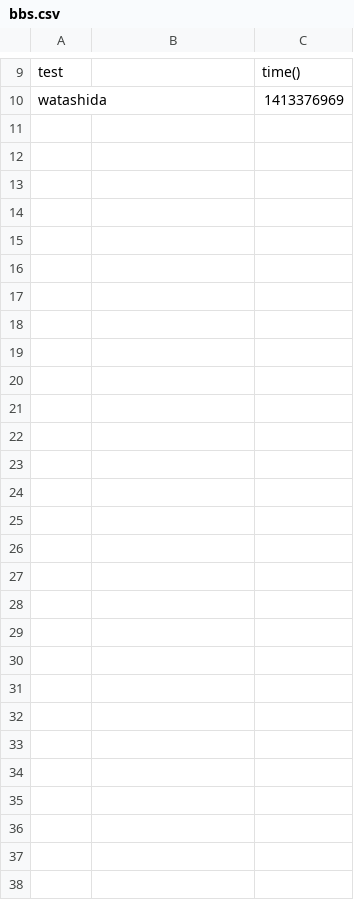
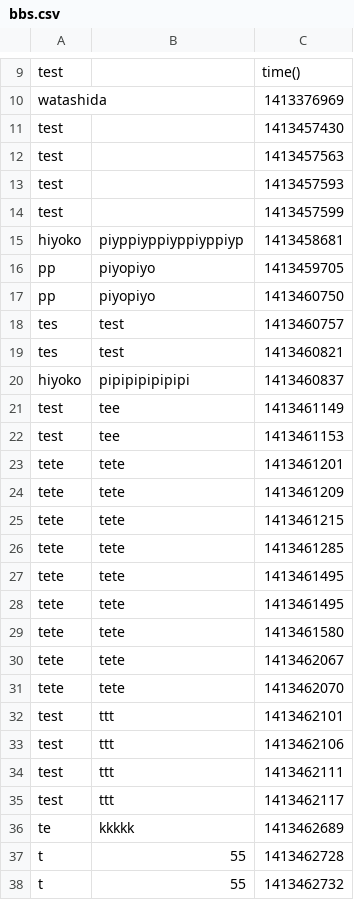
Before and after one commit to yychiaki/php, a CSV file: php1/chap5/bbs.csv, drawn as a sheet; only a part is shown, gaps mark what is left out; the diff names each change by its address in the sheet, - before the commit and + after, or states it on an @@ line.

```diff
--- a/php1/chap5/bbs.csv
+++ b/php1/chap5/bbs.csv
+row 11: test |  | 1413457430
+row 12: test |  | 1413457563
+row 13: test |  | 1413457593
+row 14: test |  | 1413457599
+row 15: hiyoko | piyppiyppiyppiyppiyp | 1413458681
+row 16: pp | piyopiyo | 1413459705
+row 17: pp | piyopiyo | 1413460750
+row 18: tes | test | 1413460757
+row 19: tes | test | 1413460821
+row 20: hiyoko | pipipipipipipi | 1413460837
+row 21: test | tee | 1413461149
+row 22: test | tee | 1413461153
+row 23: tete | tete | 1413461201
+row 24: tete | tete | 1413461209
+row 25: tete | tete | 1413461215
+row 26: tete | tete | 1413461285
+row 27: tete | tete | 1413461495
+row 28: tete | tete | 1413461495
+row 29: tete | tete | 1413461580
+row 30: tete | tete | 1413462067
+row 31: tete | tete | 1413462070
+row 32: test | ttt | 1413462101
+row 33: test | ttt | 1413462106
+row 34: test | ttt | 1413462111
+row 35: test | ttt | 1413462117
+row 36: te | kkkkk | 1413462689
+row 37: t | 55 | 1413462728
+row 38: t | 55 | 1413462732
```
Also changed, not shown: 3 other files.
